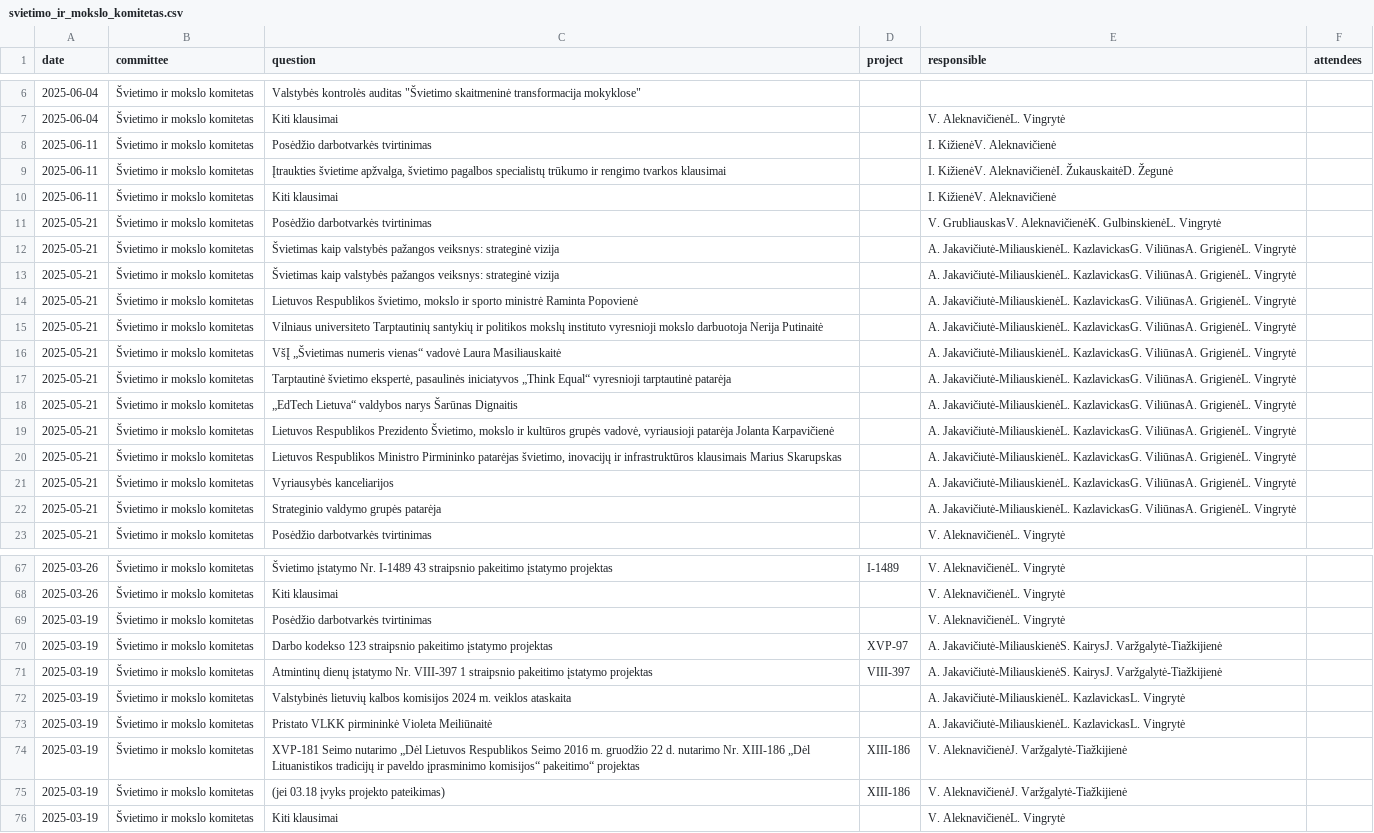
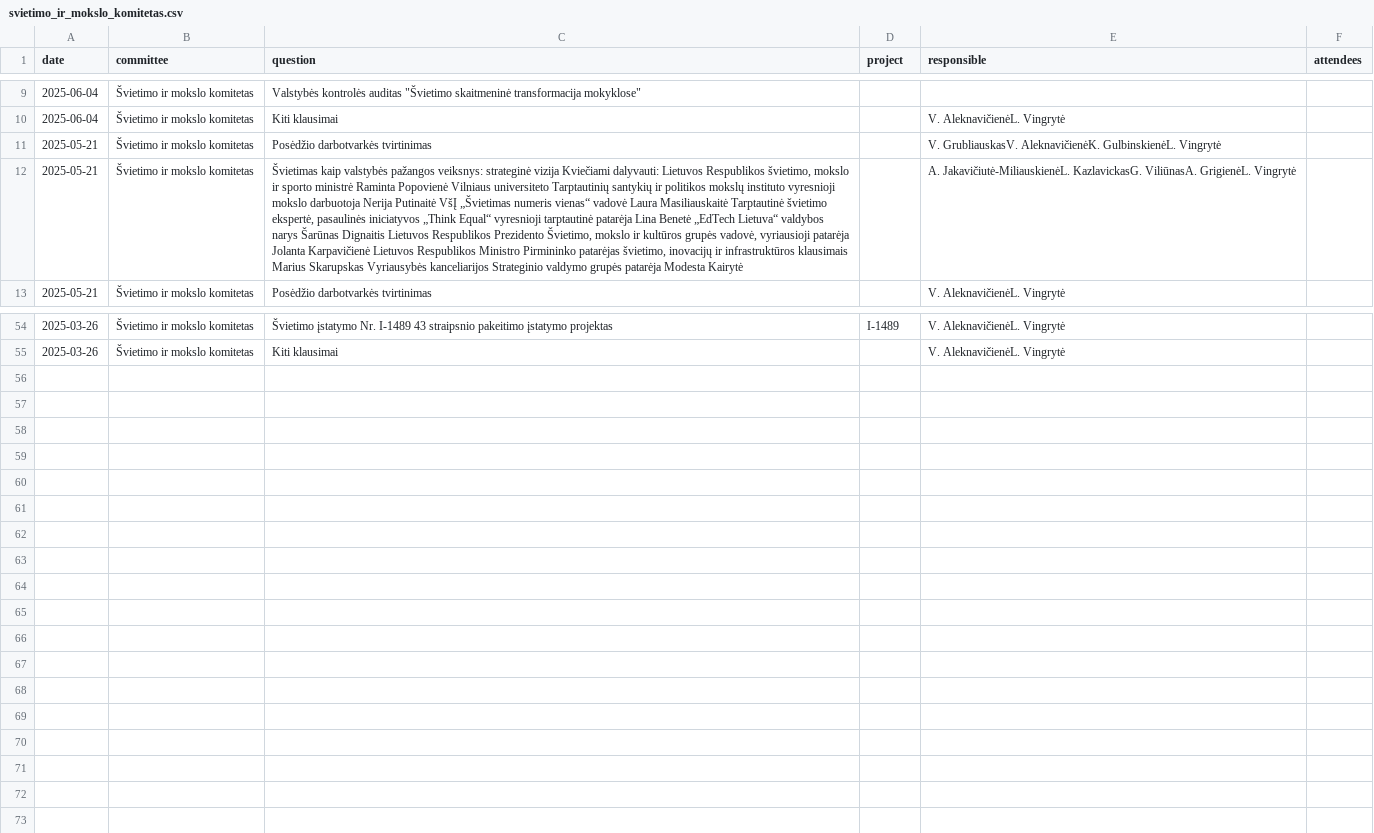
Before and after one commit to VykintaP/seimo_komitetai, a CSV file: data/cleaned/svietimo_ir_mokslo_komitetas.csv, drawn as a sheet; only a part is shown, gaps mark what is left out; removed rows and columns are numbered as before the commit, all else as after; the diff covers the shown part only; the diff names each change by its address in the sheet, - before the commit and + after, or states it on an @@ line.

```diff
--- a/data/cleaned/svietimo_ir_mokslo_komitetas.csv
+++ b/data/cleaned/svietimo_ir_mokslo_komitetas.csv
@@ row 8 moved to row 2: 2025-06-11 @@
@@ row 9 moved to row 3: 2025-06-11 @@
@@ row 10 moved to row 4: 2025-06-11 @@
-C12 (question): …strateginė vizija
+C12 (question): …strateginė vizija Kviečiami dalyvauti: Lietuvos Respublikos švietimo, mokslo ir sporto ministrė Raminta Popovienė Vilniaus universiteto Tarptautinių santykių ir politikos mokslų instituto vyresnioji mokslo darbuotoja Nerija Putinaitė VšĮ „Švietimas numeris vienas“ vadovė Laura Masiliauskaitė Tarptautinė švietimo ekspertė, pasaulinės iniciatyvos „Think Equal“ vyresnioji tarptautinė patarėja Lina Benetė „EdTech Lietuva“ valdybos narys Šarūnas Dignaitis Lietuvos Respublikos Prezidento Švietimo, mokslo ir kultūros grupės vadovė, vyriausioji patarėja Jolanta Karpavičienė Lietuvos Respublikos Ministro Pirmininko patarėjas švietimo, inovacijų ir infrastruktūros klausimais Marius Skarupskas Vyriausybės kanceliarijos Strateginio valdymo grupės patarėja Modesta Kairytė
-row 13: 2025-05-21 | Švietimo ir mokslo komitetas | Švietimas kaip valstybės pažangos veiksnys: strateginė vizija |  | A. Jakavičiutė-MiliauskienėL. KazlavickasG. ViliūnasA. GrigienėL. Vingrytė
-row 14: 2025-05-21 | Švietimo ir mokslo komitetas | Lietuvos Respublikos švietimo, mokslo ir sporto ministrė Raminta Popovienė |  | A. Jakavičiutė-MiliauskienėL. KazlavickasG. ViliūnasA. GrigienėL. Vingrytė
-row 15: 2025-05-21 | Švietimo ir mokslo komitetas | Vilniaus universiteto Tarptautinių santykių ir politikos mokslų instituto vyresnioji mokslo darbuotoja Nerija Putinaitė |  | A. Jakavičiutė-MiliauskienėL. KazlavickasG. ViliūnasA. GrigienėL. Vingrytė
-row 16: 2025-05-21 | Švietimo ir mokslo komitetas | VšĮ „Švietimas numeris vienas“ vadovė Laura Masiliauskaitė |  | A. Jakavičiutė-MiliauskienėL. KazlavickasG. ViliūnasA. GrigienėL. Vingrytė
-row 17: 2025-05-21 | Švietimo ir mokslo komitetas | Tarptautinė švietimo ekspertė, pasaulinės iniciatyvos „Think Equal“ vyresnioji tarptautinė patarėja |  | A. Jakavičiutė-MiliauskienėL. KazlavickasG. ViliūnasA. GrigienėL. Vingrytė
-row 18: 2025-05-21 | Švietimo ir mokslo komitetas | „EdTech Lietuva“ valdybos narys Šarūnas Dignaitis |  | A. Jakavičiutė-MiliauskienėL. KazlavickasG. ViliūnasA. GrigienėL. Vingrytė
-row 19: 2025-05-21 | Švietimo ir mokslo komitetas | Lietuvos Respublikos Prezidento Švietimo, mokslo ir kultūros grupės vadovė, vyriausioji patarėja Jolanta Karpavičienė |  | A. Jakavičiutė-MiliauskienėL. KazlavickasG. ViliūnasA. GrigienėL. Vingrytė
-row 20: 2025-05-21 | Švietimo ir mokslo komitetas | Lietuvos Respublikos Ministro Pirmininko patarėjas švietimo, inovacijų ir infrastruktūros klausimais Marius Skarupskas |  | A. Jakavičiutė-MiliauskienėL. KazlavickasG. ViliūnasA. GrigienėL. Vingrytė
-row 21: 2025-05-21 | Švietimo ir mokslo komitetas | Vyriausybės kanceliarijos |  | A. Jakavičiutė-MiliauskienėL. KazlavickasG. ViliūnasA. GrigienėL. Vingrytė
-row 22: 2025-05-21 | Švietimo ir mokslo komitetas | Strateginio valdymo grupės patarėja |  | A. Jakavičiutė-MiliauskienėL. KazlavickasG. ViliūnasA. GrigienėL. Vingrytė
-row 69: 2025-03-19 | Švietimo ir mokslo komitetas | Posėdžio darbotvarkės tvirtinimas |  | V. AleknavičienėL. Vingrytė
-row 70: 2025-03-19 | Švietimo ir mokslo komitetas | Darbo kodekso 123 straipsnio pakeitimo įstatymo projektas | XVP-97 | A. Jakavičiutė-MiliauskienėS. KairysJ. Varžgalytė-Tiažkijienė
-row 71: 2025-03-19 | Švietimo ir mokslo komitetas | Atmintinų dienų įstatymo Nr. VIII-397 1 straipsnio pakeitimo įstatymo projektas | VIII-397 | A. Jakavičiutė-MiliauskienėS. KairysJ. Varžgalytė-Tiažkijienė
-row 72: 2025-03-19 | Švietimo ir mokslo komitetas | Valstybinės lietuvių kalbos komisijos 2024 m. veiklos ataskaita |  | A. Jakavičiutė-MiliauskienėL. KazlavickasL. Vingrytė
-row 73: 2025-03-19 | Švietimo ir mokslo komitetas | Pristato VLKK pirmininkė Violeta Meiliūnaitė |  | A. Jakavičiutė-MiliauskienėL. KazlavickasL. Vingrytė
-row 74: 2025-03-19 | Švietimo ir mokslo komitetas | XVP-181 Seimo nutarimo „Dėl Lietuvos Respublikos Seimo 2016 m. gruodžio 22 d. nutarimo Nr. XIII-186 „Dėl Lituanistikos tradicijų ir paveldo įprasminimo komisijos“ pakeitimo“ projektas | XIII-186 | V. AleknavičienėJ. Varžgalytė-Tiažkijienė
-row 75: 2025-03-19 | Švietimo ir mokslo komitetas | (jei 03.18 įvyks projekto pateikimas) | XIII-186 | V. AleknavičienėJ. Varžgalytė-Tiažkijienė
-row 76: 2025-03-19 | Švietimo ir mokslo komitetas | Kiti klausimai |  | V. AleknavičienėL. Vingrytė
```
Also changed, not shown: 3 removed rows and 3 edited cells elsewhere in this file, data/cleaned/europos_reikalu_komitetas.csv, data/cleaned/kaimo_reikalu_komitetas.csv, 51 other files.
